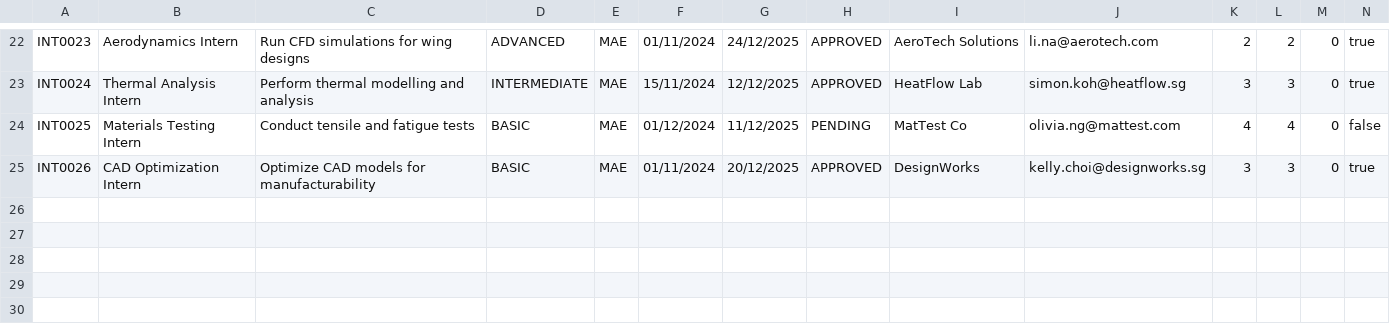
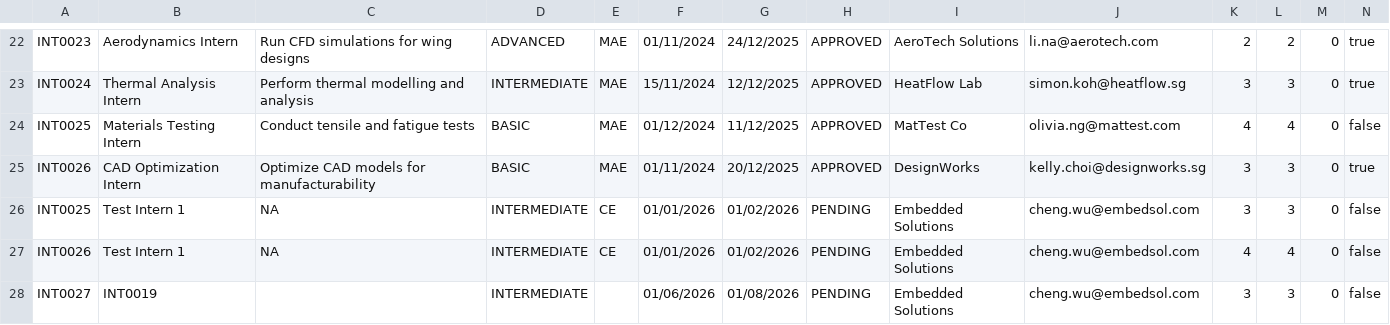
Before and after one commit to Aryand43/SC2002-Project, a CSV file: assets/testcases/internship_list.csv, drawn as a sheet; only a part is shown, gaps mark what is left out.

```diff
--- a/assets/testcases/internship_list.csv
+++ b/assets/testcases/internship_list.csv
@@ -23,3 +23,6 @@ INT0023,Aerodynamics Intern,Run CFD simulations for wing designs,ADVANCED,MAE,01
 INT0024,Thermal Analysis Intern,Perform thermal modelling and analysis,INTERMEDIATE,MAE,15/11/2024,12/12/2025,APPROVED,HeatFlow Lab,simon.koh@heatflow.sg,3,3,0,true
-INT0025,Materials Testing Intern,Conduct tensile and fatigue tests,BASIC,MAE,01/12/2024,11/12/2025,PENDING,MatTest Co,olivia.ng@mattest.com,4,4,0,false
+INT0025,Materials Testing Intern,Conduct tensile and fatigue tests,BASIC,MAE,01/12/2024,11/12/2025,APPROVED,MatTest Co,olivia.ng@mattest.com,4,4,0,false
 INT0026,CAD Optimization Intern,Optimize CAD models for manufacturability,BASIC,MAE,01/11/2024,20/12/2025,APPROVED,DesignWorks,kelly.choi@designworks.sg,3,3,0,true
+INT0025,Test Intern 1,NA,INTERMEDIATE,CE,01/01/2026,01/02/2026,PENDING,Embedded Solutions,cheng.wu@embedsol.com,3,3,0,false
+INT0026,Test Intern 1,NA,INTERMEDIATE,CE,01/01/2026,01/02/2026,PENDING,Embedded Solutions,cheng.wu@embedsol.com,4,4,0,false
+INT0027,INT0019,,INTERMEDIATE,,01/06/2026,01/08/2026,PENDING,Embedded Solutions,cheng.wu@embedsol.com,3,3,0,false
```
Also changed, not shown: assets/testcases/application_list.csv, assets/testcases/sample_company_representative_list.csv, 3 other files.
